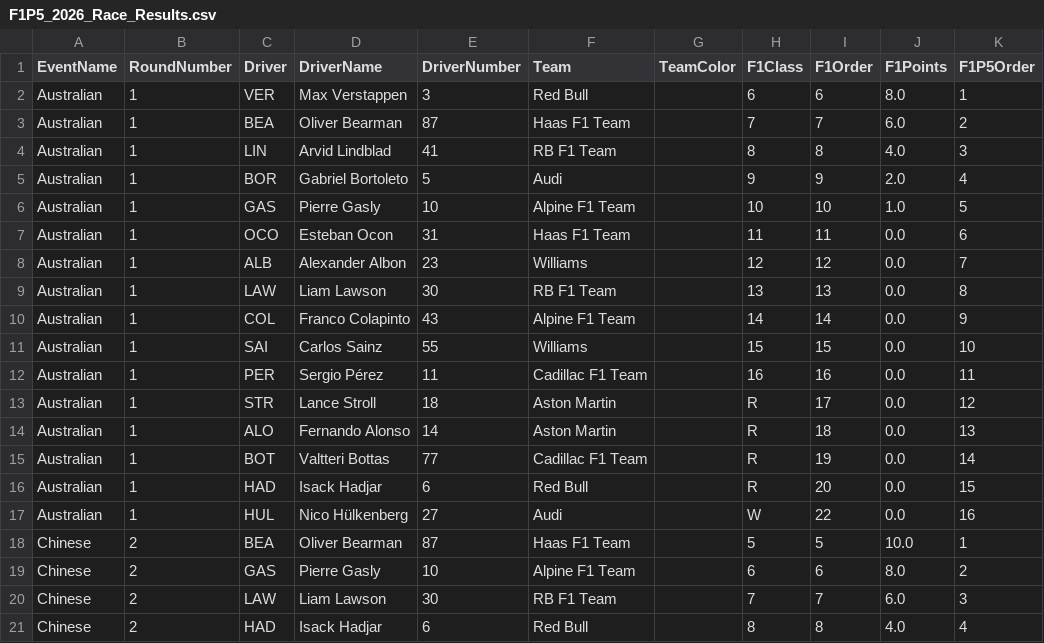
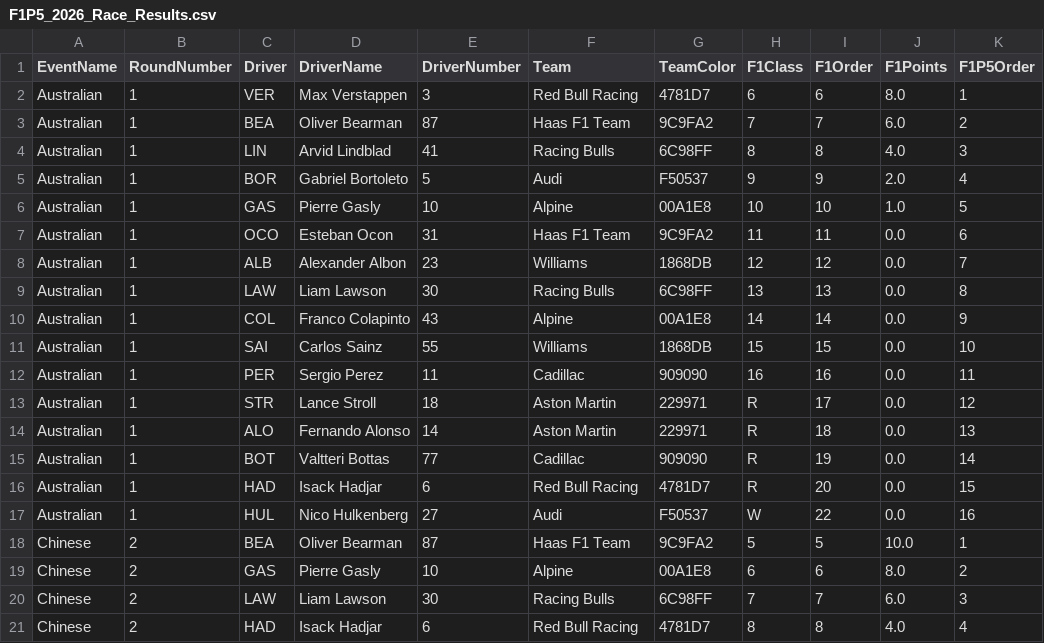
Before and after one commit to CraigAT/F1P5-Standings, a CSV file: Data/F1P5_2026_Race_Results.csv, drawn as a sheet; only a part is shown; the diff covers the shown part only; the diff names each change by its address in the sheet, - before the commit and + after, or states it on an @@ line.

```diff
--- a/Data/F1P5_2026_Race_Results.csv
+++ b/Data/F1P5_2026_Race_Results.csv
-F2 (Team): Red Bull
+F2 (Team): Red Bull Racing
-G2 (TeamColor): (empty)
+G2 (TeamColor): 4781D7
-G3 (TeamColor): (empty)
+G3 (TeamColor): 9C9FA2
-F4 (Team): RB F1 Team
+F4 (Team): Racing Bulls
-G4 (TeamColor): (empty)
+G4 (TeamColor): 6C98FF
-G5 (TeamColor): (empty)
+G5 (TeamColor): F50537
-F6 (Team): Alpine F1 Team
+F6 (Team): Alpine
-G6 (TeamColor): (empty)
+G6 (TeamColor): 00A1E8
-G7 (TeamColor): (empty)
+G7 (TeamColor): 9C9FA2
-G8 (TeamColor): (empty)
+G8 (TeamColor): 1868DB
-F9 (Team): RB F1 Team
+F9 (Team): Racing Bulls
-G9 (TeamColor): (empty)
+G9 (TeamColor): 6C98FF
-F10 (Team): Alpine F1 Team
+F10 (Team): Alpine
-G10 (TeamColor): (empty)
+G10 (TeamColor): 00A1E8
-G11 (TeamColor): (empty)
+G11 (TeamColor): 1868DB
-D12 (DriverName): Sergio Pérez
+D12 (DriverName): Sergio Perez
-F12 (Team): Cadillac F1 Team
+F12 (Team): Cadillac
-G12 (TeamColor): (empty)
+G12 (TeamColor): 909090
-G13:G14 (TeamColor): (empty)
+G13:G14 (TeamColor): 229971
-F15 (Team): Cadillac F1 Team
+F15 (Team): Cadillac
-G15 (TeamColor): (empty)
+G15 (TeamColor): 909090
-F16 (Team): Red Bull
+F16 (Team): Red Bull Racing
-G16 (TeamColor): (empty)
+G16 (TeamColor): 4781D7
-D17 (DriverName): Nico Hülkenberg
+D17 (DriverName): Nico Hulkenberg
-G17 (TeamColor): (empty)
+G17 (TeamColor): F50537
-G18 (TeamColor): (empty)
+G18 (TeamColor): 9C9FA2
-F19 (Team): Alpine F1 Team
+F19 (Team): Alpine
-G19 (TeamColor): (empty)
+G19 (TeamColor): 00A1E8
-F20 (Team): RB F1 Team
+F20 (Team): Racing Bulls
-G20 (TeamColor): (empty)
+G20 (TeamColor): 6C98FF
-F21 (Team): Red Bull
+F21 (Team): Red Bull Racing
-G21 (TeamColor): (empty)
+G21 (TeamColor): 4781D7
```
Also changed, not shown: 97 edited cells elsewhere in this file, Data/F1P5_2026_Driver_Championship.csv, Data/F1P5_2026_Sprint_Results.csv, 2 other files.
